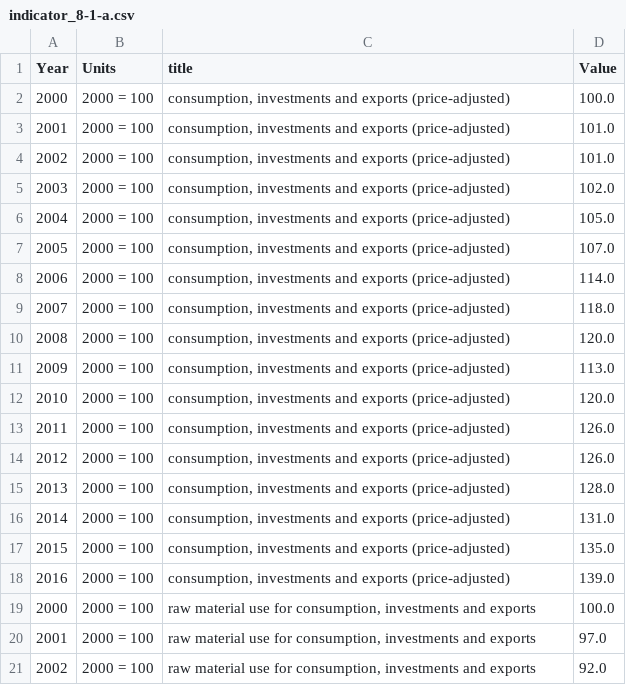
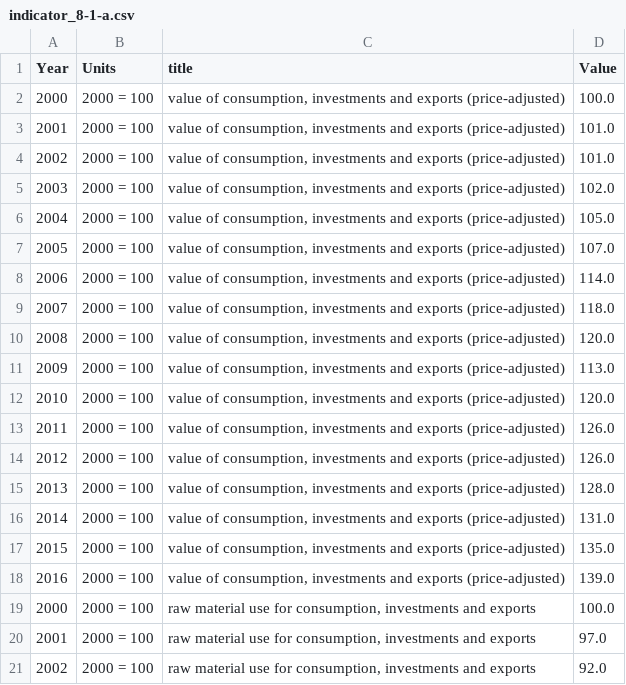
Before and after one commit to DialogfassungDNS/open-sdg-data-starter, a CSV file: data/indicator_8-1-a.csv, drawn as a sheet; only a part is shown.

Commit message:
Update indicator_8-1-a.csv

```diff
--- a/data/indicator_8-1-a.csv
+++ b/data/indicator_8-1-a.csv
@@ -1,19 +1,19 @@
 Year,Units,title,Value
-2000,2000 = 100,"consumption, investments and exports (price-adjusted)",100.0
-2001,2000 = 100,"consumption, investments and exports (price-adjusted)",101.0
-2002,2000 = 100,"consumption, investments and exports (price-adjusted)",101.0
-2003,2000 = 100,"consumption, investments and exports (price-adjusted)",102.0
-2004,2000 = 100,"consumption, investments and exports (price-adjusted)",105.0
-2005,2000 = 100,"consumption, investments and exports (price-adjusted)",107.0
-2006,2000 = 100,"consumption, investments and exports (price-adjusted)",114.0
-2007,2000 = 100,"consumption, investments and exports (price-adjusted)",118.0
-2008,2000 = 100,"consumption, investments and exports (price-adjusted)",120.0
-2009,2000 = 100,"consumption, investments and exports (price-adjusted)",113.0
-2010,2000 = 100,"consumption, investments and exports (price-adjusted)",120.0
-2011,2000 = 100,"consumption, investments and exports (price-adjusted)",126.0
-2012,2000 = 100,"consumption, investments and exports (price-adjusted)",126.0
-2013,2000 = 100,"consumption, investments and exports (price-adjusted)",128.0
-2014,2000 = 100,"consumption, investments and exports (price-adjusted)",131.0
-2015,2000 = 100,"consumption, investments and exports (price-adjusted)",135.0
-2016,2000 = 100,"consumption, investments and exports (price-adjusted)",139.0
+2000,2000 = 100,"value of consumption, investments and exports (price-adjusted)",100.0
+2001,2000 = 100,"value of consumption, investments and exports (price-adjusted)",101.0
+2002,2000 = 100,"value of consumption, investments and exports (price-adjusted)",101.0
+2003,2000 = 100,"value of consumption, investments and exports (price-adjusted)",102.0
+2004,2000 = 100,"value of consumption, investments and exports (price-adjusted)",105.0
+2005,2000 = 100,"value of consumption, investments and exports (price-adjusted)",107.0
+2006,2000 = 100,"value of consumption, investments and exports (price-adjusted)",114.0
+2007,2000 = 100,"value of consumption, investments and exports (price-adjusted)",118.0
+2008,2000 = 100,"value of consumption, investments and exports (price-adjusted)",120.0
+2009,2000 = 100,"value of consumption, investments and exports (price-adjusted)",113.0
+2010,2000 = 100,"value of consumption, investments and exports (price-adjusted)",120.0
+2011,2000 = 100,"value of consumption, investments and exports (price-adjusted)",126.0
+2012,2000 = 100,"value of consumption, investments and exports (price-adjusted)",126.0
+2013,2000 = 100,"value of consumption, investments and exports (price-adjusted)",128.0
+2014,2000 = 100,"value of consumption, investments and exports (price-adjusted)",131.0
+2015,2000 = 100,"value of consumption, investments and exports (price-adjusted)",135.0
+2016,2000 = 100,"value of consumption, investments and exports (price-adjusted)",139.0
 2000,2000 = 100,"raw material use for consumption, investments and exports",100.0
```
